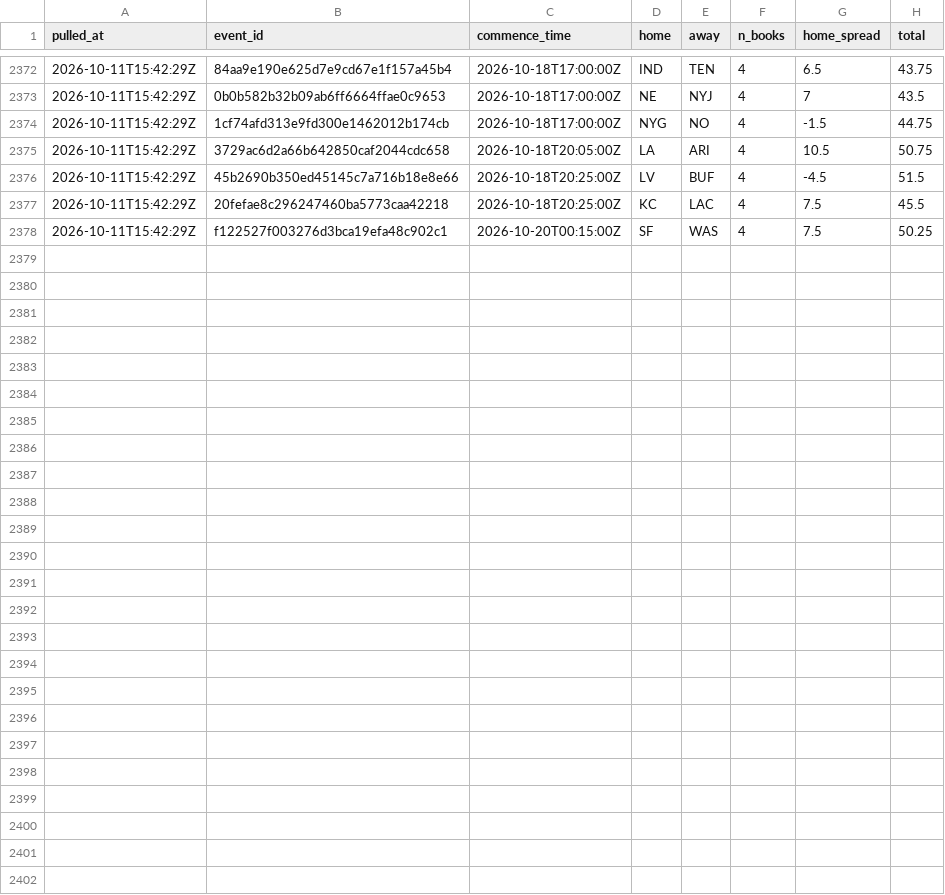
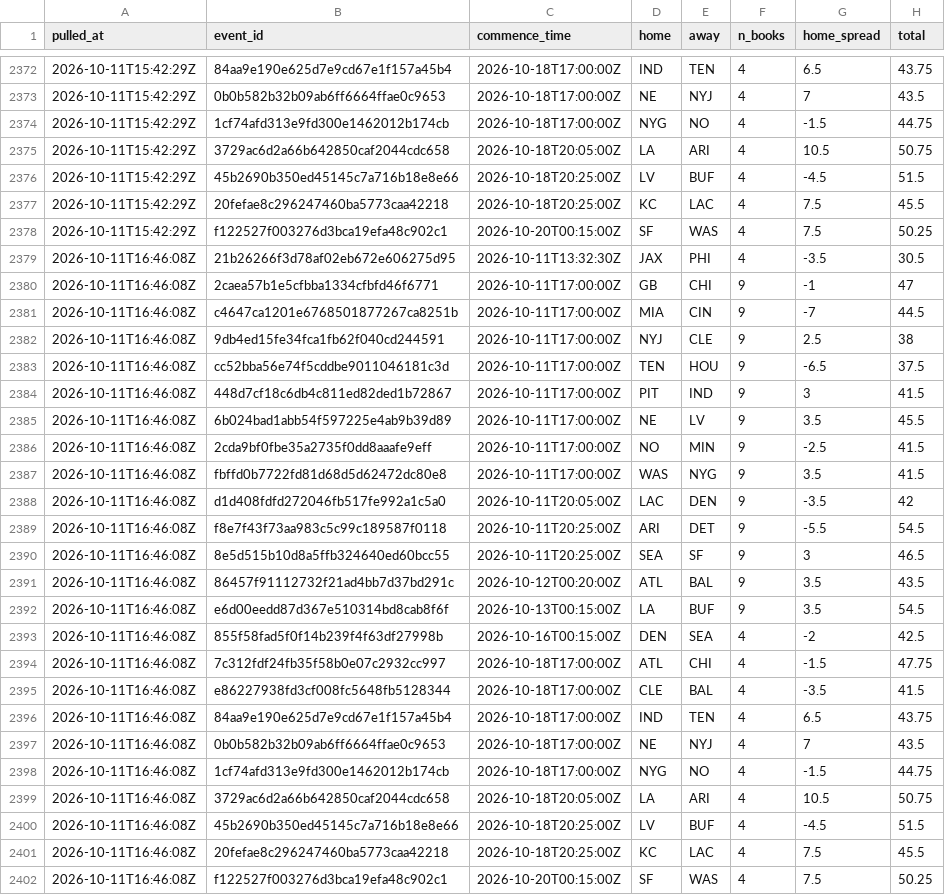
Before and after one commit to andrew-w-schroeder/dst-site, a CSV file: data/lines/line_history.csv, drawn as a sheet; only a part is shown, gaps mark what is left out; the diff names each change by its address in the sheet, - before the commit and + after, or states it on an @@ line.

```diff
--- a/data/lines/line_history.csv
+++ b/data/lines/line_history.csv
+row 2379: 2026-10-11T16:46:08Z | 21b26266f3d78af02eb672e606275d95 | 2026-10-11T13:32:30Z | JAX | PHI | 4 | -3.5 | 30.5
+row 2380: 2026-10-11T16:46:08Z | 2caea57b1e5cfbba1334cfbfd46f6771 | 2026-10-11T17:00:00Z | GB | CHI | 9 | -1 | 47
+row 2381: 2026-10-11T16:46:08Z | c4647ca1201e6768501877267ca8251b | 2026-10-11T17:00:00Z | MIA | CIN | 9 | -7 | 44.5
+row 2382: 2026-10-11T16:46:08Z | 9db4ed15fe34fca1fb62f040cd244591 | 2026-10-11T17:00:00Z | NYJ | CLE | 9 | 2.5 | 38
+row 2383: 2026-10-11T16:46:08Z | cc52bba56e74f5cddbe9011046181c3d | 2026-10-11T17:00:00Z | TEN | HOU | 9 | -6.5 | 37.5
+row 2384: 2026-10-11T16:46:08Z | 448d7cf18c6db4c811ed82ded1b72867 | 2026-10-11T17:00:00Z | PIT | IND | 9 | 3 | 41.5
+row 2385: 2026-10-11T16:46:08Z | 6b024bad1abb54f597225e4ab9b39d89 | 2026-10-11T17:00:00Z | NE | LV | 9 | 3.5 | 45.5
+row 2386: 2026-10-11T16:46:08Z | 2cda9bf0fbe35a2735f0dd8aaafe9eff | 2026-10-11T17:00:00Z | NO | MIN | 9 | -2.5 | 41.5
+row 2387: 2026-10-11T16:46:08Z | fbffd0b7722fd81d68d5d62472dc80e8 | 2026-10-11T17:00:00Z | WAS | NYG | 9 | 3.5 | 41.5
+row 2388: 2026-10-11T16:46:08Z | d1d408fdfd272046fb517fe992a1c5a0 | 2026-10-11T20:05:00Z | LAC | DEN | 9 | -3.5 | 42
+row 2389: 2026-10-11T16:46:08Z | f8e7f43f73aa983c5c99c189587f0118 | 2026-10-11T20:25:00Z | ARI | DET | 9 | -5.5 | 54.5
+row 2390: 2026-10-11T16:46:08Z | 8e5d515b10d8a5ffb324640ed60bcc55 | 2026-10-11T20:25:00Z | SEA | SF | 9 | 3 | 46.5
+row 2391: 2026-10-11T16:46:08Z | 86457f91112732f21ad4bb7d37bd291c | 2026-10-12T00:20:00Z | ATL | BAL | 9 | 3.5 | 43.5
+row 2392: 2026-10-11T16:46:08Z | e6d00eedd87d367e510314bd8cab8f6f | 2026-10-13T00:15:00Z | LA | BUF | 9 | 3.5 | 54.5
+row 2393: 2026-10-11T16:46:08Z | 855f58fad5f0f14b239f4f63df27998b | 2026-10-16T00:15:00Z | DEN | SEA | 4 | -2 | 42.5
+row 2394: 2026-10-11T16:46:08Z | 7c312fdf24fb35f58b0e07c2932cc997 | 2026-10-18T17:00:00Z | ATL | CHI | 4 | -1.5 | 47.75
+row 2395: 2026-10-11T16:46:08Z | e86227938fd3cf008fc5648fb5128344 | 2026-10-18T17:00:00Z | CLE | BAL | 4 | -3.5 | 41.5
+row 2396: 2026-10-11T16:46:08Z | 84aa9e190e625d7e9cd67e1f157a45b4 | 2026-10-18T17:00:00Z | IND | TEN | 4 | 6.5 | 43.75
+row 2397: 2026-10-11T16:46:08Z | 0b0b582b32b09ab6ff6664ffae0c9653 | 2026-10-18T17:00:00Z | NE | NYJ | 4 | 7 | 43.5
+row 2398: 2026-10-11T16:46:08Z | 1cf74afd313e9fd300e1462012b174cb | 2026-10-18T17:00:00Z | NYG | NO | 4 | -1.5 | 44.75
+row 2399: 2026-10-11T16:46:08Z | 3729ac6d2a66b642850caf2044cdc658 | 2026-10-18T20:05:00Z | LA | ARI | 4 | 10.5 | 50.75
+row 2400: 2026-10-11T16:46:08Z | 45b2690b350ed45145c7a716b18e8e66 | 2026-10-18T20:25:00Z | LV | BUF | 4 | -4.5 | 51.5
+row 2401: 2026-10-11T16:46:08Z | 20fefae8c296247460ba5773caa42218 | 2026-10-18T20:25:00Z | KC | LAC | 4 | 7.5 | 45.5
+row 2402: 2026-10-11T16:46:08Z | f122527f003276d3bca19efa48c902c1 | 2026-10-20T00:15:00Z | SF | WAS | 4 | 7.5 | 50.25
```
Also changed, not shown: data/lines/ecr_history.csv, data/lines/sources/ourlads.csv, 26 other files.
